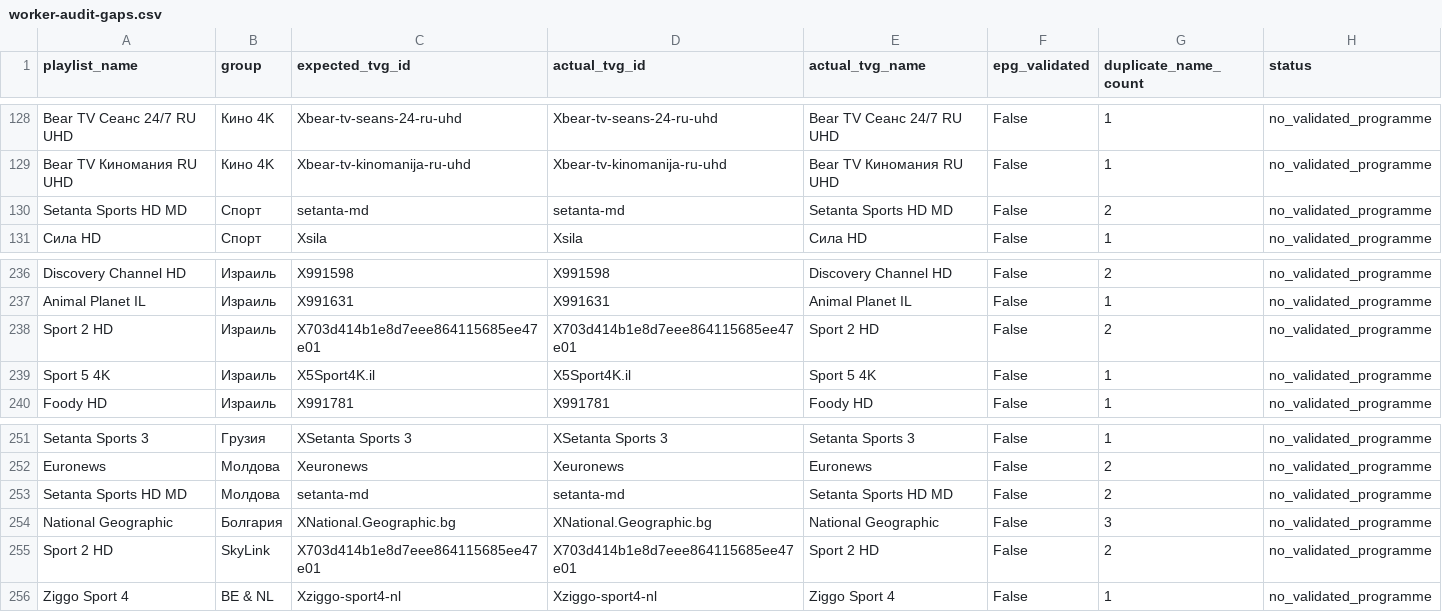
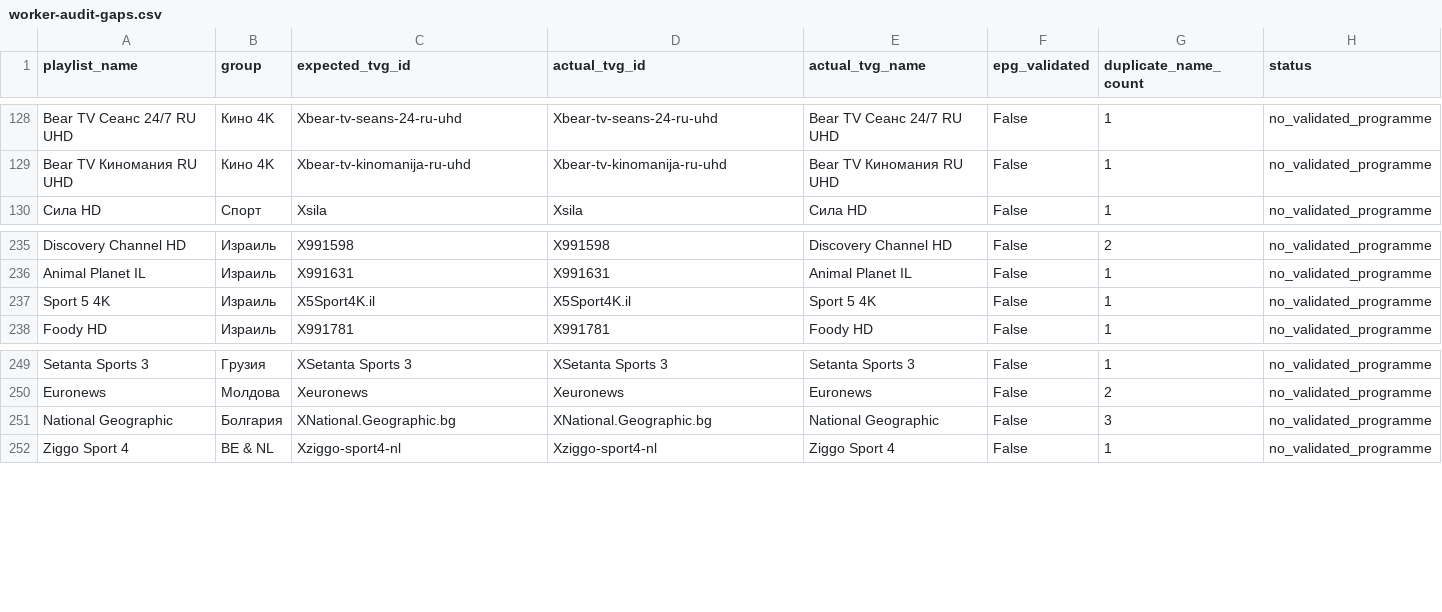
Before and after one commit to peter96son/iptv-epg-builder, a CSV file: output/worker-audit-gaps.csv, drawn as a sheet; only a part is shown, gaps mark what is left out; the diff names each change by its address in the sheet, - before the commit and + after, or states it on an @@ line.

```diff
--- a/output/worker-audit-gaps.csv
+++ b/output/worker-audit-gaps.csv
-row 130: Setanta Sports HD MD | Спорт | setanta-md | setanta-md | Setanta Sports HD MD | False | 2 | no_validated_programme
-row 238: Sport 2 HD | Израиль | X703d414b1e8d7eee864115685ee47e01 | X703d414b1e8d7eee864115685ee47e01 | Sport 2 HD | False | 2 | no_validated_programme
-row 253: Setanta Sports HD MD | Молдова | setanta-md | setanta-md | Setanta Sports HD MD | False | 2 | no_validated_programme
-row 255: Sport 2 HD | SkyLink | X703d414b1e8d7eee864115685ee47e01 | X703d414b1e8d7eee864115685ee47e01 | Sport 2 HD | False | 2 | no_validated_programme
```
Also changed, not shown: output/worker-audit.csv, 2 other files.
